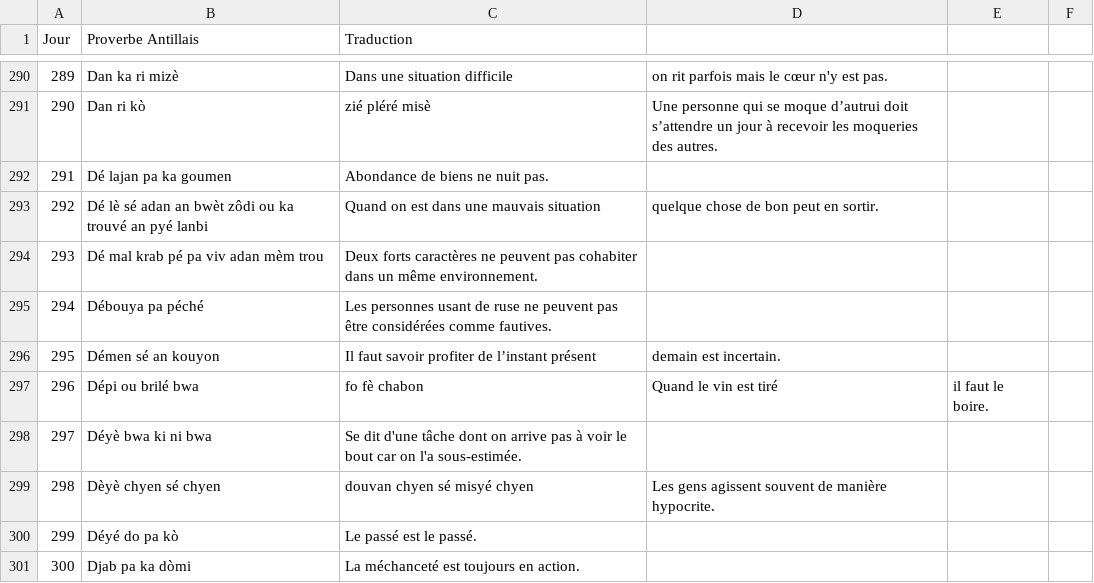
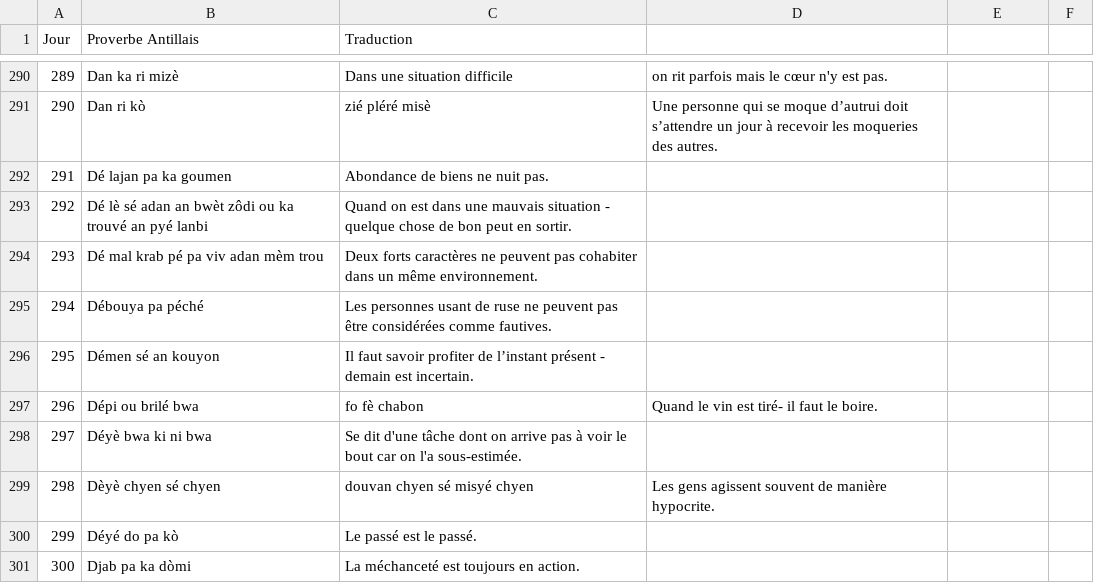
Before and after one commit to CreaSoley/maison, a CSV file: data/proverbes.csv, drawn as a sheet; only a part is shown, gaps mark what is left out; the diff covers the shown part only.

Commit message:
Update proverbes.csv

```diff
--- a/data/proverbes.csv
+++ b/data/proverbes.csv
@@ -292,7 +292,7 @@ Jour,Proverbe Antillais,Traduction
 291,Dé lajan pa ka goumen,Abondance de biens ne nuit pas.
-292,Dé lè sé adan an bwèt zôdi ou ka trouvé an pyé lanbi,Quand on est dans une mauvais situation, quelque chose de bon peut en sortir.
+292,Dé lè sé adan an bwèt zôdi ou ka trouvé an pyé lanbi,Quand on est dans une mauvais situation - quelque chose de bon peut en sortir.
 293,Dé mal krab pé pa viv adan mèm trou,Deux forts caractères ne peuvent pas cohabiter dans un même environnement.
 294,Débouya pa péché,Les personnes usant de ruse ne peuvent pas être considérées comme fautives.
-295,Démen sé an kouyon,Il faut savoir profiter de l’instant présent, demain est incertain.
-296,Dépi ou brilé bwa, fo fè chabon,Quand le vin est tiré, il faut le boire.
+295,Démen sé an kouyon,Il faut savoir profiter de l’instant présent - demain est incertain.
+296,Dépi ou brilé bwa, fo fè chabon,Quand le vin est tiré- il faut le boire.
 297,Déyè bwa ki ni bwa,Se dit d'une tâche dont on arrive pas à voir le bout car on l'a sous-estimée.
```
Also changed, not shown: 15 edited cells elsewhere in this file.
